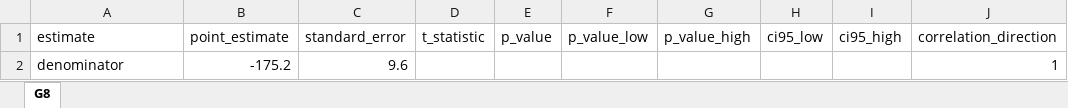
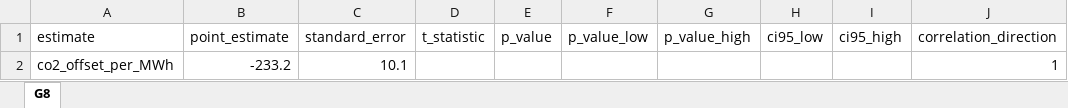
Before and after one commit to sbischl/mvpfDE, an Excel workbook: estimates/eegSolar.xlsx, sheet G8, drawn as a sheet; only a part is shown; values as stored, in another font and other column widths than the file's, no borders; the diff names each change by its address in the sheet, - before the commit and + after, or states it on an @@ line.

```diff
--- a/estimates/eegSolar.xlsx (sheet G8)
+++ b/estimates/eegSolar.xlsx (sheet G8)
-A2 (estimate): denominator
+A2 (estimate): co2_offset_per_MWh
-B2 (point_estimate): -175.2
+B2 (point_estimate): -233.2
-C2 (standard_error): 9.6
+C2 (standard_error): 10.1
```
Also changed, not shown: estimates/eegWind.xlsx, 3 other files.
